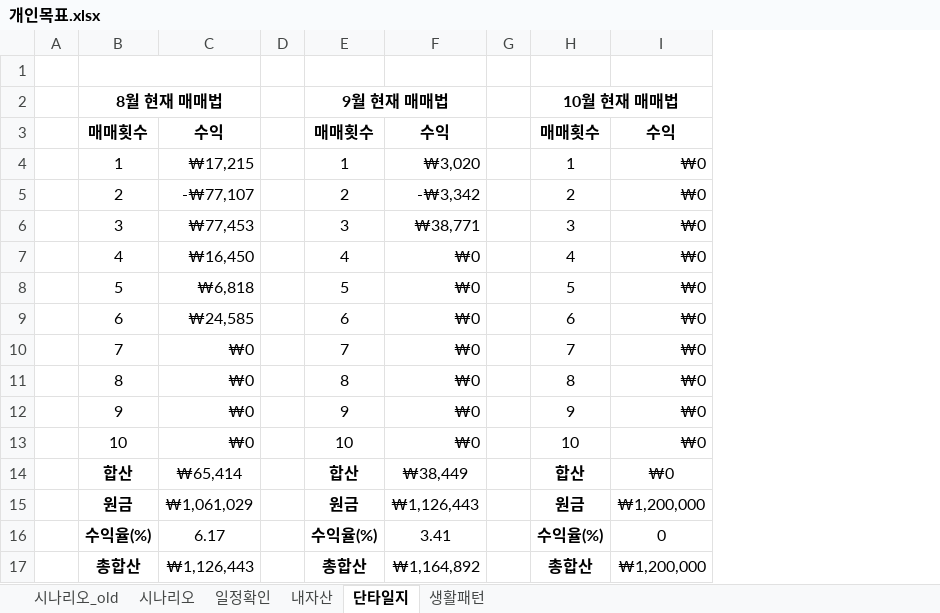
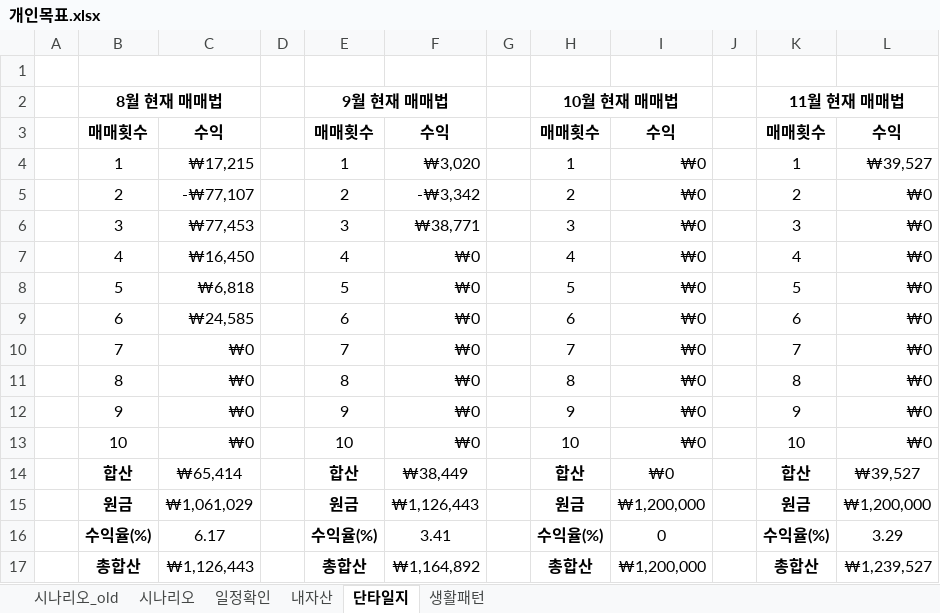
Before and after one commit to sbg613/MyStock, an Excel workbook: 개인목표.xlsx, sheet 단타일지, drawn as a sheet; values as stored, in another font and other column widths than the file's, no borders; the diff names each change by its address in the sheet, - before the commit and + after, or states it on an @@ line.

Commit message:
단타일지

```diff
--- a/개인목표.xlsx (sheet 단타일지)
+++ b/개인목표.xlsx (sheet 단타일지)
+column J, empty
+column K, rows 2-17: 11월 현재 매매법 | 매매횟수 | 1 | 2 | 3 | 4 | 5 | 6 | 7 | 8 | 9 | 10 | 합산 | 원금 | 수익율(%) | 총합산
+column L, rows 3-17: 수익 | ₩39,527 | ₩0 | ₩0 | ₩0 | ₩0 | ₩0 | ₩0 | ₩0 | ₩0 | ₩0 | ₩39,527 | ₩1,200,000 | 3.29 | ₩1,239,527
```
